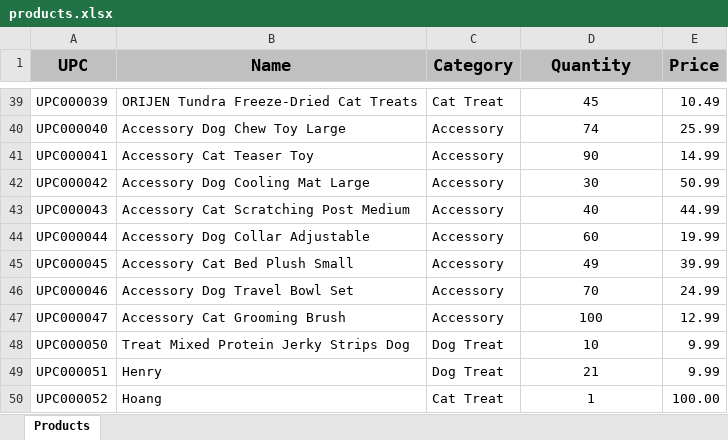
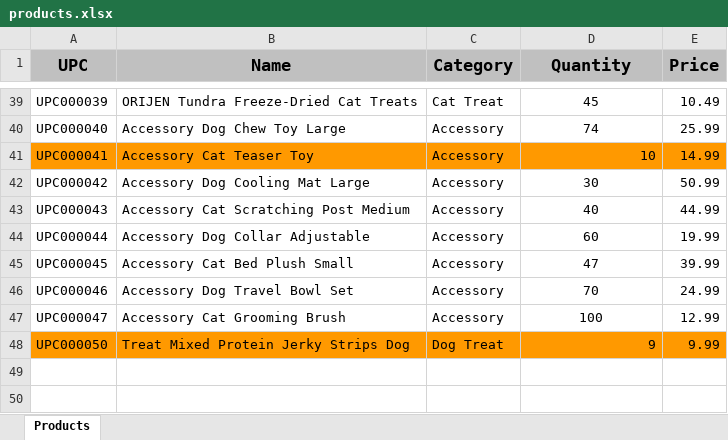
Before and after one commit to Hoang-vn-git/Pet-Inventory, an Excel workbook: products.xlsx, sheet Products, drawn as a sheet; only a part is shown, gaps mark what is left out; values as stored, in another font and other column widths than the file's, no borders; the diff covers the shown part only; the diff names each change by its address in the sheet, - before the commit and + after, or states it on an @@ line.

```diff
--- a/products.xlsx (sheet Products)
+++ b/products.xlsx (sheet Products)
-A41:E41 fill: none
+A41:E41 fill: #FF9900
-D41 (Quantity): 90
+D41 (Quantity): 10
-D41 alignment: center
+D41 alignment: right
-D45 (Quantity): 49
+D45 (Quantity): 47
-A48:E48 fill: none
+A48:E48 fill: #FF9900
-D48 (Quantity): 10
+D48 (Quantity): 9
-D48 alignment: center
+D48 alignment: right
-row 49: UPC000051 | Henry | Dog Treat | 21 | 9.99
-row 50: UPC000052 | Hoang | Cat Treat | 1 | 100.00
```
Also changed, not shown: 14 edited cells and cell formats elsewhere in this sheet, report.xlsx, 1 other file.
